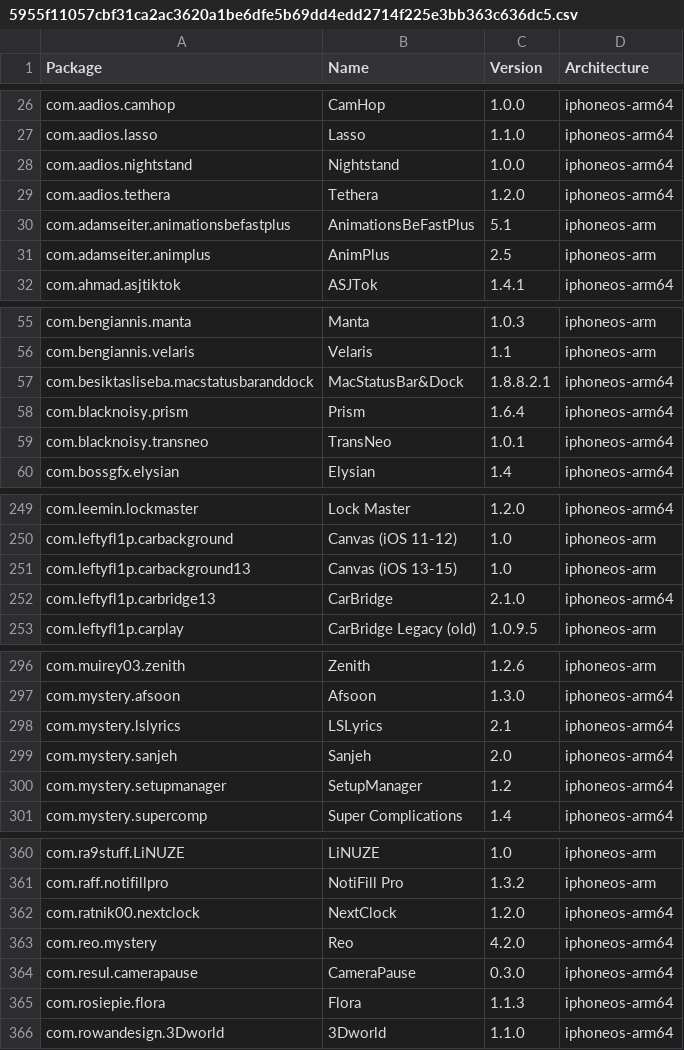
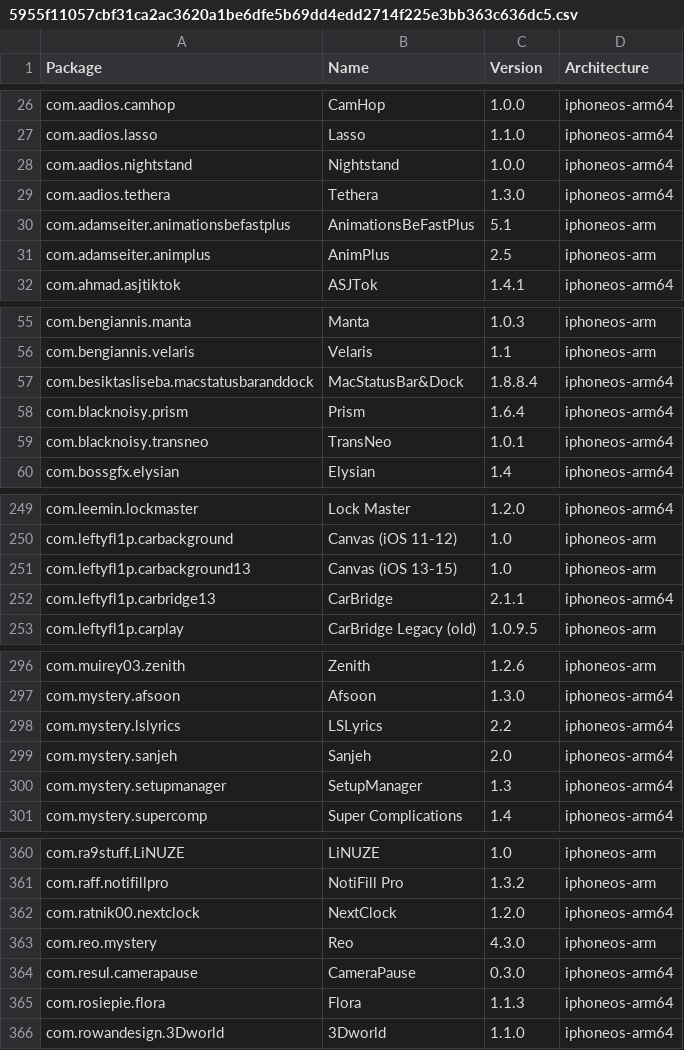
Before and after one commit to TrollStoreX/crc_bark, a CSV file: Library/Caches/com.nan.crc/5955f11057cbf31ca2ac3620a1be6dfe5b69dd4edd2714f225e3bb363c636dc5.csv, drawn as a sheet; only a part is shown, gaps mark what is left out.

```diff
--- a/Library/Caches/com.nan.crc/5955f11057cbf31ca2ac3620a1be6dfe5b69dd4edd2714f225e3bb363c636dc5.csv
+++ b/Library/Caches/com.nan.crc/5955f11057cbf31ca2ac3620a1be6dfe5b69dd4edd2714f225e3bb363c636dc5.csv
@@ -28,3 +28,3 @@ com.aadios.lasso,Lasso,1.1.0,iphoneos-arm64
 com.aadios.nightstand,Nightstand,1.0.0,iphoneos-arm64
-com.aadios.tethera,Tethera,1.2.0,iphoneos-arm64
+com.aadios.tethera,Tethera,1.3.0,iphoneos-arm64
 com.adamseiter.animationsbefastplus,AnimationsBeFastPlus,5.1,iphoneos-arm
@@ -56,3 +56,3 @@ com.bengiannis.manta,Manta,1.0.3,iphoneos-arm
 com.bengiannis.velaris,Velaris,1.1,iphoneos-arm
-com.besiktasliseba.macstatusbaranddock,MacStatusBar&Dock,1.8.8.2.1,iphoneos-arm64
+com.besiktasliseba.macstatusbaranddock,MacStatusBar&Dock,1.8.8.4,iphoneos-arm64
 com.blacknoisy.prism,Prism,1.6.4,iphoneos-arm64
@@ -251,3 +251,3 @@ com.leftyfl1p.carbackground,Canvas (iOS 11-12),1.0,iphoneos-arm
 com.leftyfl1p.carbackground13,Canvas (iOS 13-15),1.0,iphoneos-arm
-com.leftyfl1p.carbridge13,CarBridge,2.1.0,iphoneos-arm64
+com.leftyfl1p.carbridge13,CarBridge,2.1.1,iphoneos-arm64
 com.leftyfl1p.carplay,CarBridge Legacy (old),1.0.9.5,iphoneos-arm
@@ -297,5 +297,5 @@ com.muirey03.zenith,Zenith,1.2.6,iphoneos-arm
 com.mystery.afsoon,Afsoon,1.3.0,iphoneos-arm64
-com.mystery.lslyrics,LSLyrics,2.1,iphoneos-arm64
+com.mystery.lslyrics,LSLyrics,2.2,iphoneos-arm64
 com.mystery.sanjeh,Sanjeh,2.0,iphoneos-arm64
-com.mystery.setupmanager,SetupManager,1.2,iphoneos-arm64
+com.mystery.setupmanager,SetupManager,1.3,iphoneos-arm64
 com.mystery.supercomp,Super Complications,1.4,iphoneos-arm64
@@ -362,3 +362,3 @@ com.raff.notifillpro,NotiFill Pro,1.3.2,iphoneos-arm
 com.ratnik00.nextclock,NextClock,1.2.0,iphoneos-arm64
-com.reo.mystery,Reo,4.2.0,iphoneos-arm64
+com.reo.mystery,Reo,4.3.0,iphoneos-arm
 com.resul.camerapause,CameraPause,0.3.0,iphoneos-arm64
```
